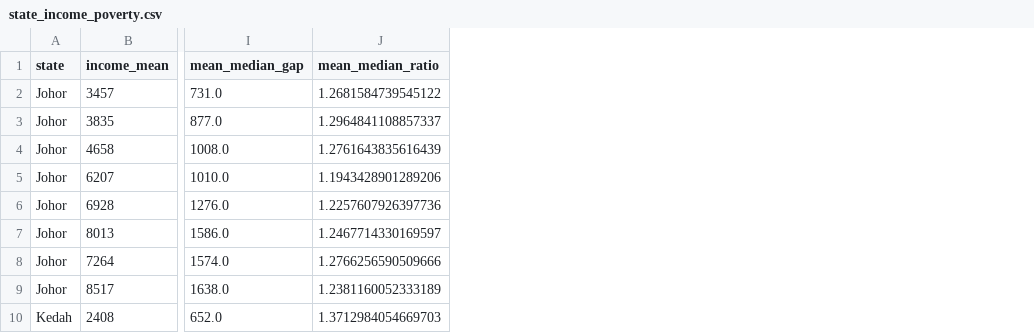
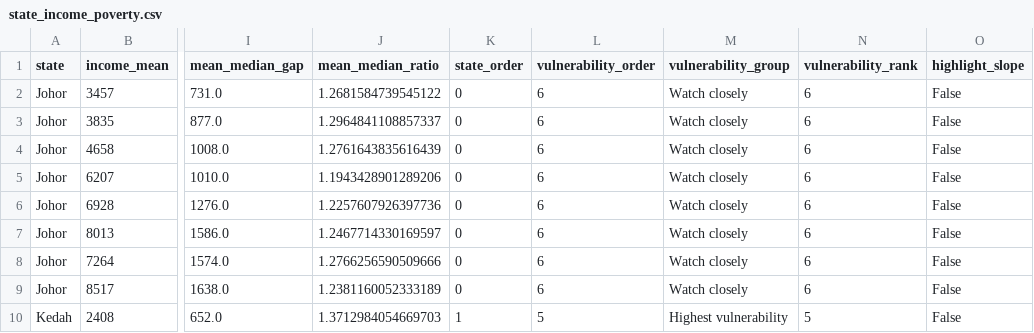
Before and after one commit to rraf0006/FIT_2179_Assignment_2, a CSV file: data/processed/state_income_poverty.csv, drawn as a sheet; only a part is shown, gaps mark what is left out; the diff names each change by its address in the sheet, - before the commit and + after, or states it on an @@ line.

```diff
--- a/data/processed/state_income_poverty.csv
+++ b/data/processed/state_income_poverty.csv
+column K (state_order), rows 2-10: 0 | 0 | 0 | 0 | 0 | 0 | 0 | 0 | 1
+column L (vulnerability_order), rows 2-10: 6 | 6 | 6 | 6 | 6 | 6 | 6 | 6 | 5
+column M (vulnerability_group), rows 2-10: Watch closely | Watch closely | Watch closely | Watch closely | Watch closely | Watch closely | Watch closely | Watch closely | Highest vulnerability
+column N (vulnerability_rank), rows 2-10: 6 | 6 | 6 | 6 | 6 | 6 | 6 | 6 | 5
+column O (highlight_slope), rows 2-10: all False
```
Also changed, not shown: data/processed/recovery_2019_2022.csv, data/processed/slope_2007_2022.csv, 5 other files.
